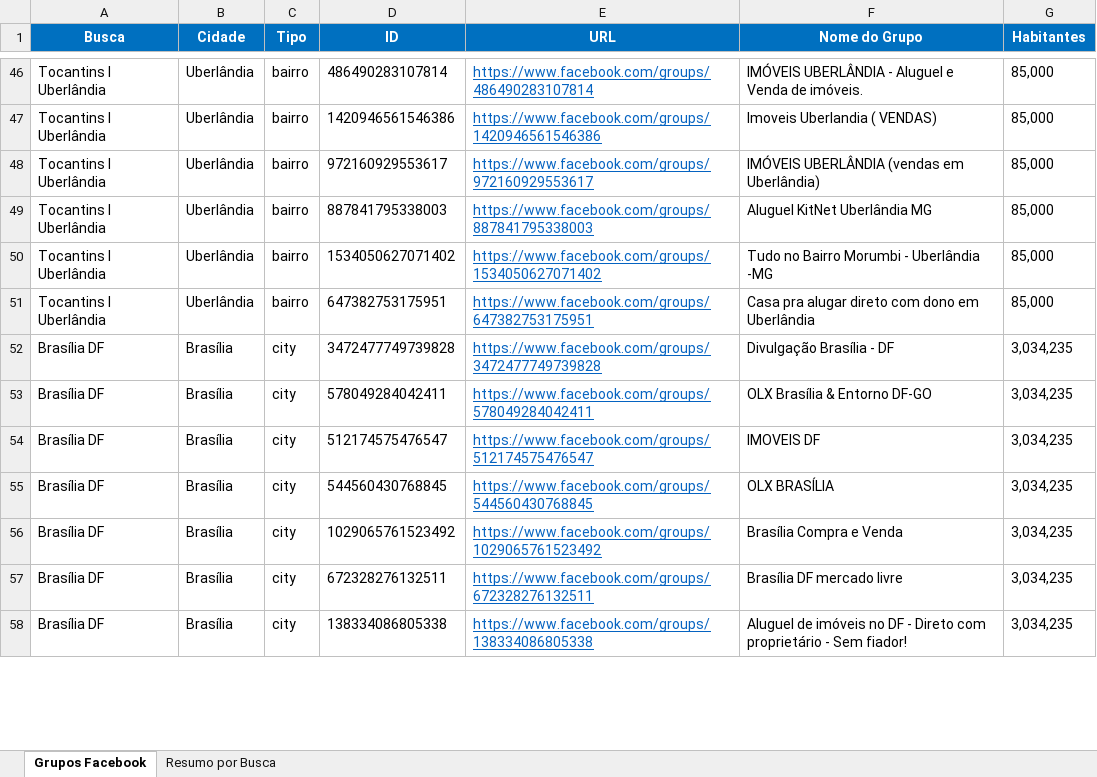
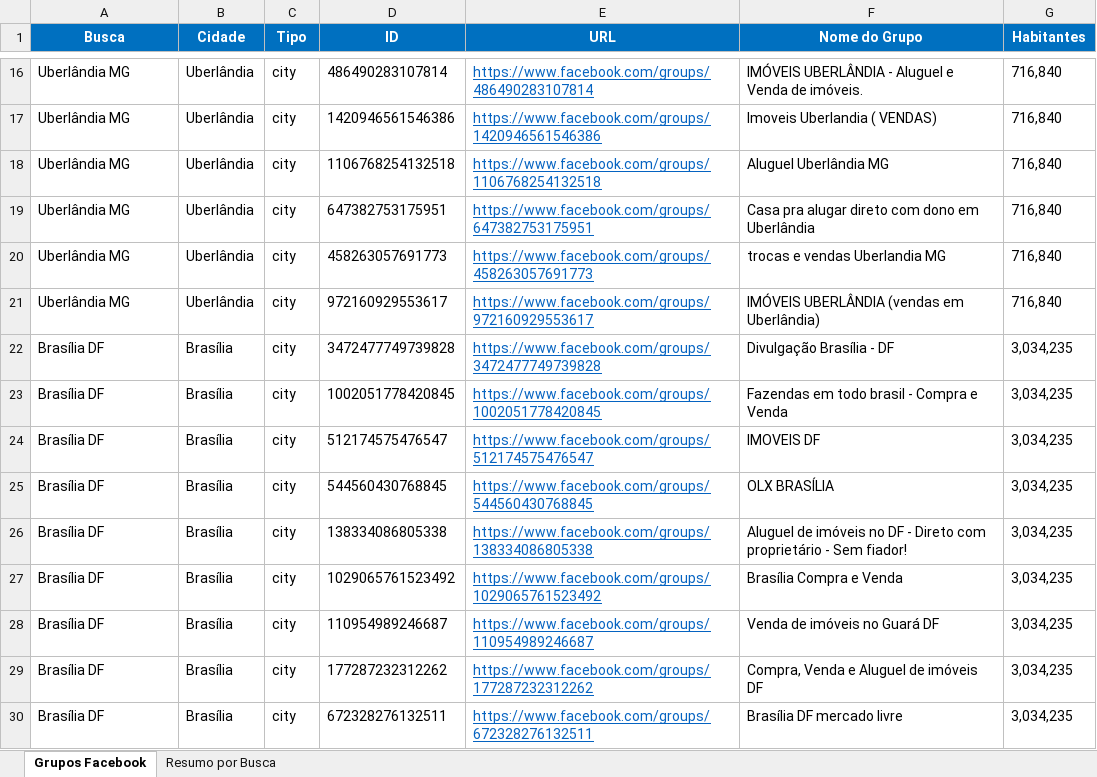
Before and after one commit to Bak2mine/GrupoFacebook, an Excel workbook: output/Leiloaria_Smart_Grupos_Facebook_COMPLETO.xlsx, sheet Grupos Facebook, drawn as a sheet; only a part is shown, gaps mark what is left out; values as stored, in another font and other column widths than the file's, no borders; removed rows and columns are numbered as before the commit, all else as after; the diff covers the shown part only; the diff names each change by its address in the sheet, - before the commit and + after, or states it on an @@ line.

```diff
--- a/output/Leiloaria_Smart_Grupos_Facebook_COMPLETO.xlsx (sheet Grupos Facebook)
+++ b/output/Leiloaria_Smart_Grupos_Facebook_COMPLETO.xlsx (sheet Grupos Facebook)
-A16:A17 (Busca): Tocantins I Uberlândia
+A16:A17 (Busca): Uberlândia MG
-C16:C17 (Tipo): bairro
+C16:C17 (Tipo): city
-G16:G17 (Habitantes): 85,000
+G16:G17 (Habitantes): 716,840
-row 48: Tocantins I Uberlândia | Uberlândia | bairro | 972160929553617 | https://www.facebook.com/groups/972160929553617 | IMÓVEIS UBERLÂNDIA (vendas em Uberlândia) | 85,000
-row 49: Tocantins I Uberlândia | Uberlândia | bairro | 887841795338003 | https://www.facebook.com/groups/887841795338003 | Aluguel KitNet Uberlândia MG | 85,000
-row 50: Tocantins I Uberlândia | Uberlândia | bairro | 1534050627071402 | https://www.facebook.com/groups/1534050627071402 | Tudo no Bairro Morumbi - Uberlândia -MG | 85,000
+row 18: Uberlândia MG | Uberlândia | city | 1106768254132518 | https://www.facebook.com/groups/1106768254132518 | Aluguel Uberlândia MG | 716,840
-A19 (Busca): Tocantins I Uberlândia
+A19 (Busca): Uberlândia MG
-C19 (Tipo): bairro
+C19 (Tipo): city
-G19 (Habitantes): 85,000
+G19 (Habitantes): 716,840
+row 20: Uberlândia MG | Uberlândia | city | 458263057691773 | https://www.facebook.com/groups/458263057691773 | trocas e vendas Uberlandia MG | 716,840
+row 21: Uberlândia MG | Uberlândia | city | 972160929553617 | https://www.facebook.com/groups/972160929553617 | IMÓVEIS UBERLÂNDIA (vendas em Uberlândia) | 716,840
-D23 (ID): 578049284042411
+D23 (ID): 1002051778420845
-E23 (URL): https://www.facebook.com/groups/578049284042411
+E23 (URL): https://www.facebook.com/groups/1002051778420845
-F23 (Nome do Grupo): OLX Brasília & Entorno DF-GO
+F23 (Nome do Grupo): Fazendas em todo brasil - Compra e Venda
@@ row 58 moved to row 26: Brasília DF @@
+row 28: Brasília DF | Brasília | city | 110954989246687 | https://www.facebook.com/groups/110954989246687 | Venda de imóveis no Guará DF | 3,034,235
@@ row 60 moved to row 29: Brasília DF @@
```
Also changed, not shown: 35 added rows, 66 removed rows, 47 moved rows and 180 edited cells elsewhere in this sheet, sheet Resumo por Busca, 20 other files.
